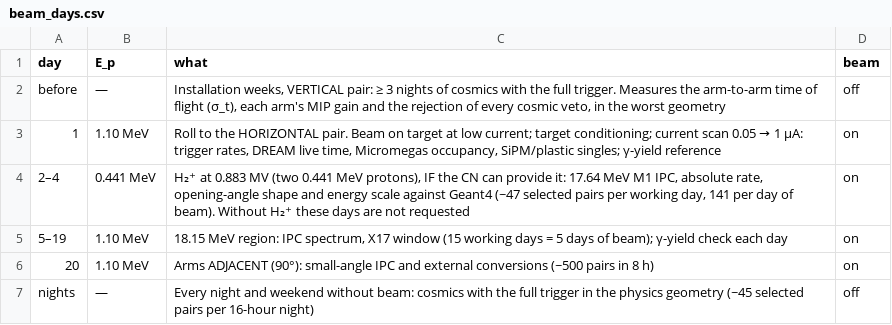
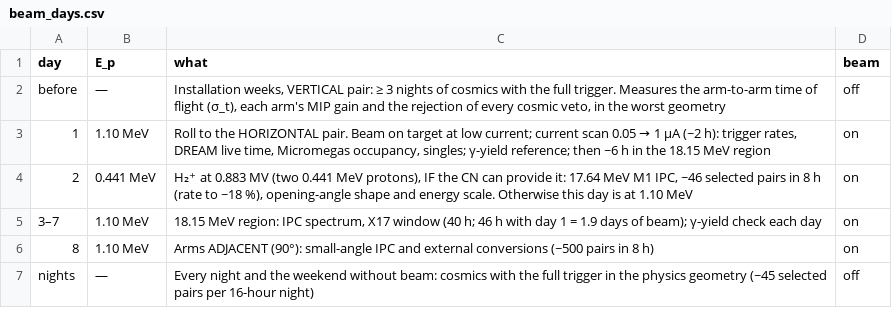
Before and after one commit to Dyn0402/lnl_x17, a CSV file: planning/out/beam_days.csv, drawn as a sheet.

```diff
--- a/planning/out/beam_days.csv
+++ b/planning/out/beam_days.csv
@@ -2,6 +2,6 @@ day,E_p,what,beam
 before,—,"Installation weeks, VERTICAL pair: ≥ 3 nights of cosmics with the full trigger. Measures the arm-to-arm time of flight (σ_t), each arm's MIP gain and the rejection of every cosmic veto, in the worst geometry",off
-1,1.10 MeV,"Roll to the HORIZONTAL pair. Beam on target at low current; target conditioning; current scan 0.05 → 1 µA: trigger rates, DREAM live time, Micromegas occupancy, SiPM/plastic singles; γ-yield reference",on
-2–4,0.441 MeV,"H₂⁺ at 0.883 MV (two 0.441 MeV protons), IF the CN can provide it: 17.64 MeV M1 IPC, absolute rate, opening-angle shape and energy scale against Geant4 (~47 selected pairs per working day, 141 per day of beam). Without H₂⁺ these days are not requested",on
-5–19,1.10 MeV,"18.15 MeV region: IPC spectrum, X17 window (15 working days = 5 days of beam); γ-yield check each day",on
-20,1.10 MeV,Arms ADJACENT (90°): small-angle IPC and external conversions (~500 pairs in 8 h),on
-nights,—,Every night and weekend without beam: cosmics with the full trigger in the physics geometry (~45 selected pairs per 16-hour night),off
+1,1.10 MeV,"Roll to the HORIZONTAL pair. Beam on target at low current; current scan 0.05 → 1 µA (~2 h): trigger rates, DREAM live time, Micromegas occupancy, singles; γ-yield reference; then ~6 h in the 18.15 MeV region",on
+2,0.441 MeV,"H₂⁺ at 0.883 MV (two 0.441 MeV protons), IF the CN can provide it: 17.64 MeV M1 IPC, ~46 selected pairs in 8 h (rate to ~18 %), opening-angle shape and energy scale. Otherwise this day is at 1.10 MeV",on
+3–7,1.10 MeV,"18.15 MeV region: IPC spectrum, X17 window (40 h; 46 h with day 1 = 1.9 days of beam); γ-yield check each day",on
+8,1.10 MeV,Arms ADJACENT (90°): small-angle IPC and external conversions (~500 pairs in 8 h),on
+nights,—,Every night and the weekend without beam: cosmics with the full trigger in the physics geometry (~45 selected pairs per 16-hour night),off
```
Also changed, not shown: 18 other files.
